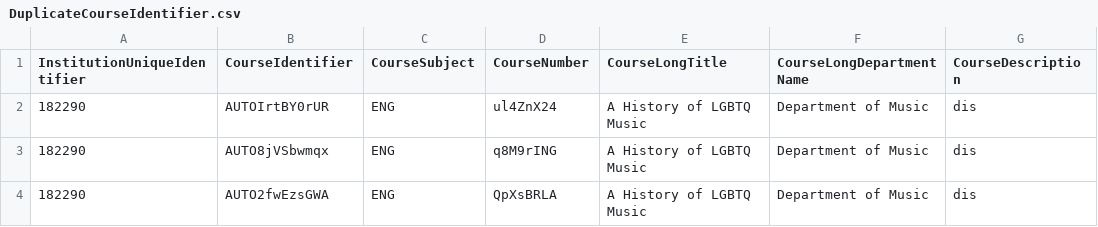
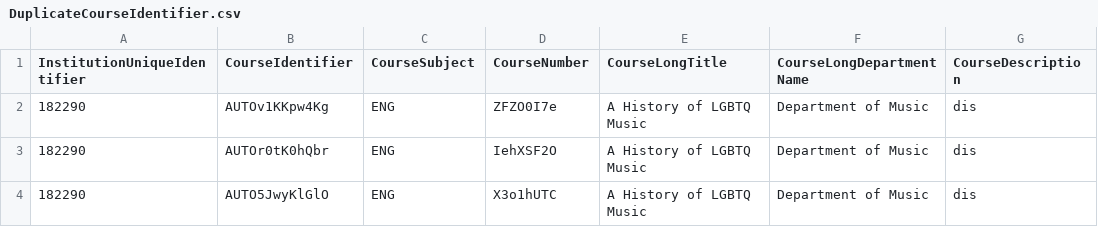
Before and after one commit to danielfernandes202/playwright_migration, a CSV file: test_data/CatalogFiles/DuplicateCourseIdentifier.csv, drawn as a sheet; only a part is shown; the diff names each change by its address in the sheet, - before the commit and + after, or states it on an @@ line.

Commit message:
sanity test suite

```diff
--- a/test_data/CatalogFiles/DuplicateCourseIdentifier.csv
+++ b/test_data/CatalogFiles/DuplicateCourseIdentifier.csv
-B2 (CourseIdentifier): AUTOIrtBY0rUR
+B2 (CourseIdentifier): AUTOv1KKpw4Kg
-D2 (CourseNumber): ul4ZnX24
+D2 (CourseNumber): ZFZO0I7e
-B3 (CourseIdentifier): AUTO8jVSbwmqx
+B3 (CourseIdentifier): AUTOr0tK0hQbr
-D3 (CourseNumber): q8M9rING
+D3 (CourseNumber): IehXSF2O
-B4 (CourseIdentifier): AUTO2fwEzsGWA
+B4 (CourseIdentifier): AUTO5JwyKlGlO
-D4 (CourseNumber): QpXsBRLA
+D4 (CourseNumber): X3o1hUTC
```
Also changed, not shown: test_data/CatalogFiles/Format-InvalidActiveCourse.csv, test_data/uploadRules/182290_CritcalError-InvalidInstitutionId.csv, 6 other files.
